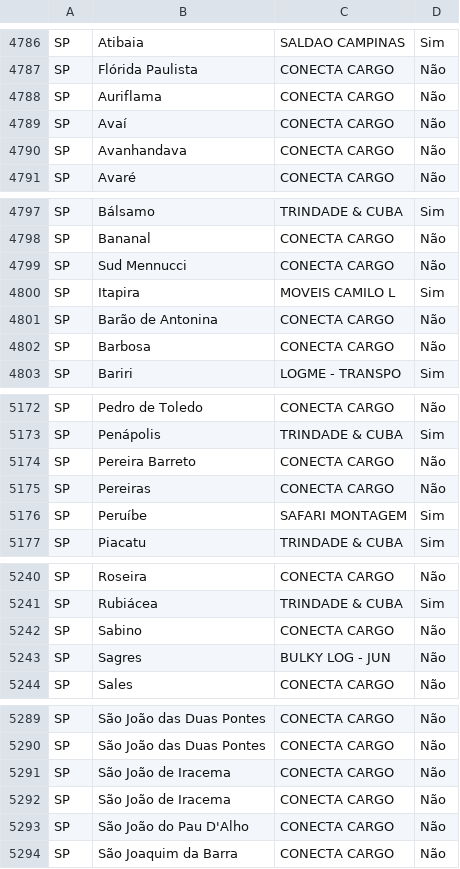
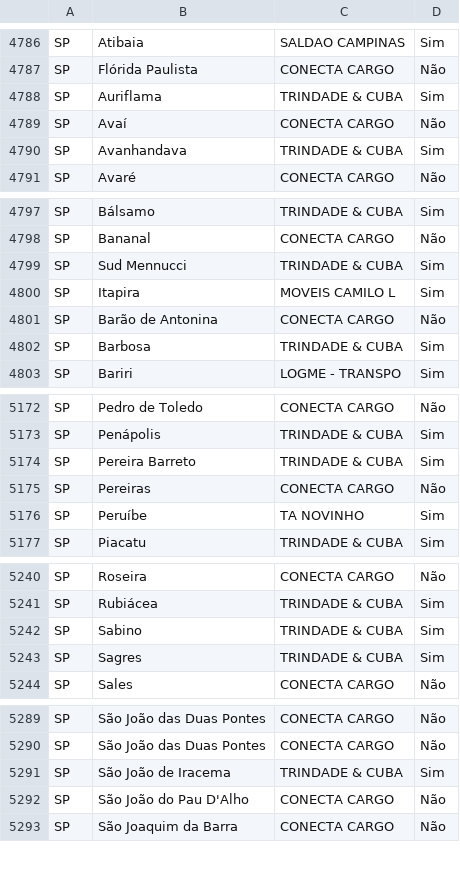
Before and after one commit to guischraiber/dashboards-gestao-parca, a CSV file: data/distribuicaoAtual.csv, drawn as a sheet; only a part is shown, gaps mark what is left out; the diff covers the shown part only.

Commit message:
Atualiza data/distribuicaoAtual.csv via dashboard

```diff
--- a/data/distribuicaoAtual.csv
+++ b/data/distribuicaoAtual.csv
@@ -4787,5 +4787,5 @@ SP;Atibaia;SALDAO CAMPINAS;Sim
 SP;Flórida Paulista;CONECTA CARGO;Não
-SP;Auriflama;CONECTA CARGO;Não
+SP;Auriflama;TRINDADE & CUBA;Sim
 SP;Avaí;CONECTA CARGO;Não
-SP;Avanhandava;CONECTA CARGO;Não
+SP;Avanhandava;TRINDADE & CUBA;Sim
 SP;Avaré;CONECTA CARGO;Não
@@ -4798,6 +4798,6 @@ SP;Bálsamo;TRINDADE & CUBA;Sim
 SP;Bananal;CONECTA CARGO;Não
-SP;Sud Mennucci;CONECTA CARGO;Não
+SP;Sud Mennucci;TRINDADE & CUBA;Sim
 SP;Itapira;MOVEIS CAMILO L;Sim
 SP;Barão de Antonina;CONECTA CARGO;Não
-SP;Barbosa;CONECTA CARGO;Não
+SP;Barbosa;TRINDADE & CUBA;Sim
 SP;Bariri;LOGME - TRANSPO;Sim
@@ -5173,5 +5173,5 @@ SP;Pedro de Toledo;CONECTA CARGO;Não
 SP;Penápolis;TRINDADE & CUBA;Sim
-SP;Pereira Barreto;CONECTA CARGO;Não
+SP;Pereira Barreto;TRINDADE & CUBA;Sim
 SP;Pereiras;CONECTA CARGO;Não
-SP;Peruíbe;SAFARI MONTAGEM;Sim
+SP;Peruíbe;TA NOVINHO;Sim
 SP;Piacatu;TRINDADE & CUBA;Sim
@@ -5241,4 +5241,4 @@ SP;Roseira;CONECTA CARGO;Não
 SP;Rubiácea;TRINDADE & CUBA;Sim
-SP;Sabino;CONECTA CARGO;Não
-SP;Sagres;BULKY LOG - JUN;Não
+SP;Sabino;TRINDADE & CUBA;Sim
+SP;Sagres;TRINDADE & CUBA;Sim
 SP;Sales;CONECTA CARGO;Não
@@ -5290,4 +5290,3 @@ SP;São João das Duas Pontes;CONECTA CARGO;Não
 SP;São João das Duas Pontes;CONECTA CARGO;Não
-SP;São João de Iracema;CONECTA CARGO;Não
-SP;São João de Iracema;CONECTA CARGO;Não
+SP;São João de Iracema;TRINDADE & CUBA;Sim
 SP;São João do Pau D'Alho;CONECTA CARGO;Não
```
Also changed, not shown: 15 edited cells elsewhere in this file.
